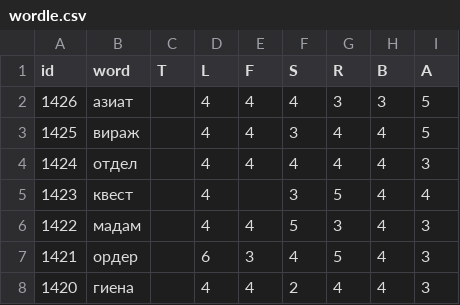
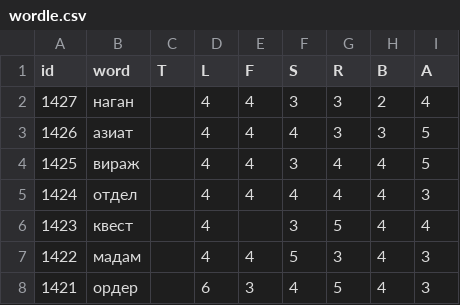
Before and after one commit to 1209090/wordle, a CSV file: wordle.csv, drawn as a sheet; only a part is shown; the shorter side is filled out with more unchanged rows; the diff names each change by its address in the sheet, - before the commit and + after, or states it on an @@ line.

Commit message:
1427 наган

```diff
--- a/wordle.csv
+++ b/wordle.csv
+row 2: 1427 | наган |  | 4 | 4 | 3 | 3 | 2 | 4
```
Also changed, not shown: stats.csv.
